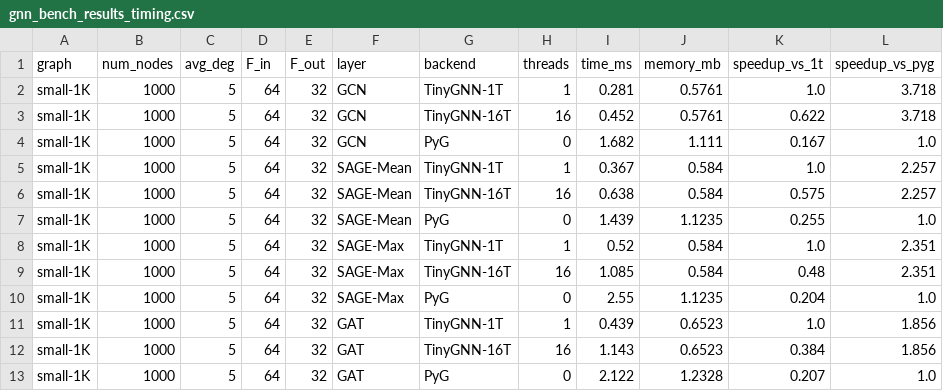
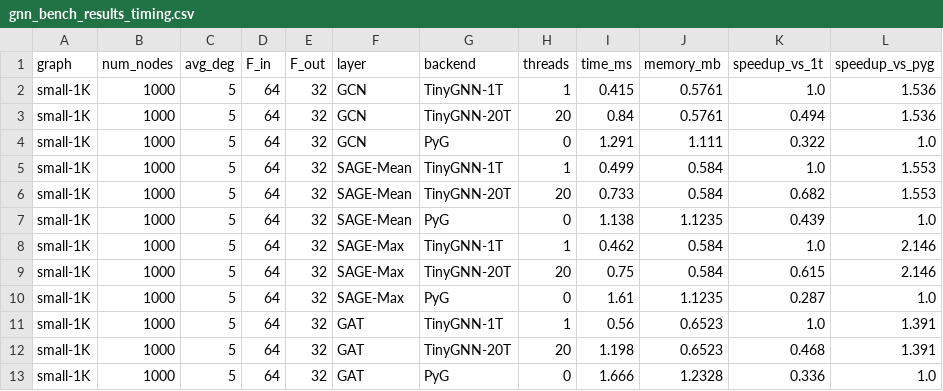
Before and after one commit to AnubhavChoudhery/TinyGNN, a CSV file: benchmarks/gnn_bench_results_timing.csv, drawn as a sheet; only a part is shown; the diff covers the shown part only.

```diff
--- a/benchmarks/gnn_bench_results_timing.csv
+++ b/benchmarks/gnn_bench_results_timing.csv
@@ -1,13 +1,13 @@
 graph,num_nodes,avg_deg,F_in,F_out,layer,backend,threads,time_ms,memory_mb,speedup_vs_1t,speedup_vs_pyg
-small-1K,1000,5,64,32,GCN,TinyGNN-1T,1,0.281,0.5761,1.0,3.718
-small-1K,1000,5,64,32,GCN,TinyGNN-16T,16,0.452,0.5761,0.622,3.718
-small-1K,1000,5,64,32,GCN,PyG,0,1.682,1.111,0.167,1.0
-small-1K,1000,5,64,32,SAGE-Mean,TinyGNN-1T,1,0.367,0.584,1.0,2.257
-small-1K,1000,5,64,32,SAGE-Mean,TinyGNN-16T,16,0.638,0.584,0.575,2.257
-small-1K,1000,5,64,32,SAGE-Mean,PyG,0,1.439,1.1235,0.255,1.0
-small-1K,1000,5,64,32,SAGE-Max,TinyGNN-1T,1,0.52,0.584,1.0,2.351
-small-1K,1000,5,64,32,SAGE-Max,TinyGNN-16T,16,1.085,0.584,0.48,2.351
-small-1K,1000,5,64,32,SAGE-Max,PyG,0,2.55,1.1235,0.204,1.0
-small-1K,1000,5,64,32,GAT,TinyGNN-1T,1,0.439,0.6523,1.0,1.856
-small-1K,1000,5,64,32,GAT,TinyGNN-16T,16,1.143,0.6523,0.384,1.856
-small-1K,1000,5,64,32,GAT,PyG,0,2.122,1.2328,0.207,1.0
+small-1K,1000,5,64,32,GCN,TinyGNN-1T,1,0.415,0.5761,1.0,1.536
+small-1K,1000,5,64,32,GCN,TinyGNN-20T,20,0.84,0.5761,0.494,1.536
+small-1K,1000,5,64,32,GCN,PyG,0,1.291,1.111,0.322,1.0
+small-1K,1000,5,64,32,SAGE-Mean,TinyGNN-1T,1,0.499,0.584,1.0,1.553
+small-1K,1000,5,64,32,SAGE-Mean,TinyGNN-20T,20,0.733,0.584,0.682,1.553
+small-1K,1000,5,64,32,SAGE-Mean,PyG,0,1.138,1.1235,0.439,1.0
+small-1K,1000,5,64,32,SAGE-Max,TinyGNN-1T,1,0.462,0.584,1.0,2.146
+small-1K,1000,5,64,32,SAGE-Max,TinyGNN-20T,20,0.75,0.584,0.615,2.146
+small-1K,1000,5,64,32,SAGE-Max,PyG,0,1.61,1.1235,0.287,1.0
+small-1K,1000,5,64,32,GAT,TinyGNN-1T,1,0.56,0.6523,1.0,1.391
+small-1K,1000,5,64,32,GAT,TinyGNN-20T,20,1.198,0.6523,0.468,1.391
+small-1K,1000,5,64,32,GAT,PyG,0,1.666,1.2328,0.336,1.0
```
Also changed, not shown: 72 edited cells elsewhere in this file, 4 other files.
